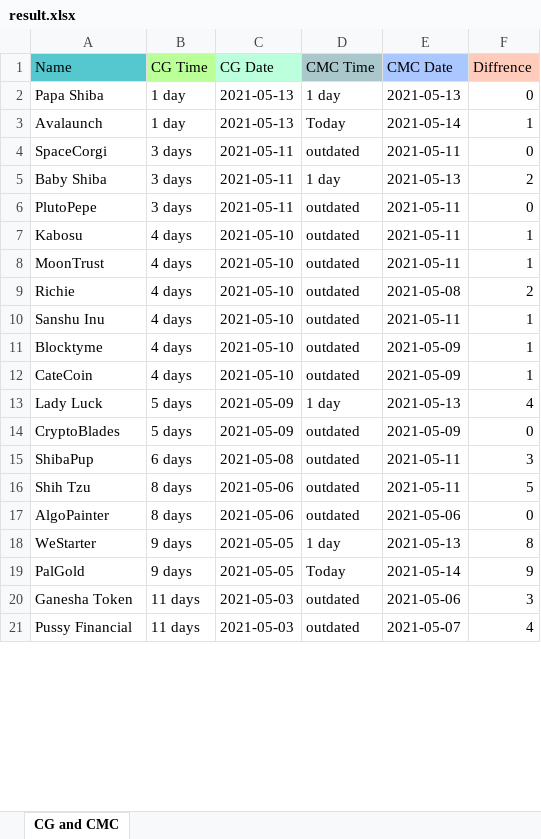
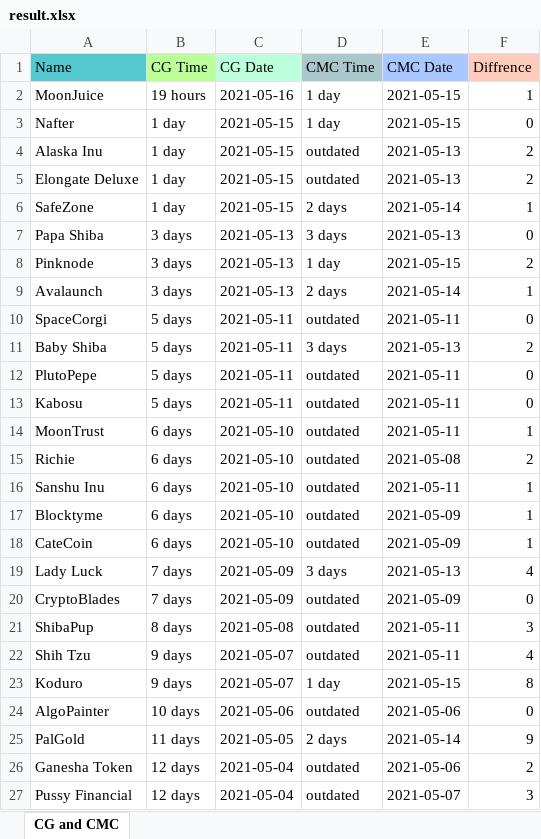
Before and after one commit to DomDomo/PythonExcel, an Excel workbook: result.xlsx, sheet CG and CMC, drawn as a sheet; only a part is shown; values as stored, in another font and other column widths than the file's, no borders; removed rows and columns are numbered as before the commit, all else as after; the diff covers the shown part only; the diff names each change by its address in the sheet, - before the commit and + after, or states it on an @@ line.

Commit message:
Update excel

```diff
--- a/result.xlsx (sheet CG and CMC)
+++ b/result.xlsx (sheet CG and CMC)
+row 2: MoonJuice | 19 hours | 2021-05-16 | 1 day | 2021-05-15 | 1
+row 3: Nafter | 1 day | 2021-05-15 | 1 day | 2021-05-15 | 0
+row 4: Alaska Inu | 1 day | 2021-05-15 | outdated | 2021-05-13 | 2
+row 5: Elongate Deluxe | 1 day | 2021-05-15 | outdated | 2021-05-13 | 2
+row 6: SafeZone | 1 day | 2021-05-15 | 2 days | 2021-05-14 | 1
-B7 (CG Time): 1 day
+B7 (CG Time): 3 days
-D7 (CMC Time): 1 day
+D7 (CMC Time): 3 days
+row 8: Pinknode | 3 days | 2021-05-13 | 1 day | 2021-05-15 | 2
-B9 (CG Time): 1 day
+B9 (CG Time): 3 days
-D9 (CMC Time): Today
+D9 (CMC Time): 2 days
-B10:B12 (CG Time): 3 days
+B10:B12 (CG Time): 5 days
-D11 (CMC Time): 1 day
+D11 (CMC Time): 3 days
-B13 (CG Time): 4 days
+B13 (CG Time): 5 days
-C13 (CG Date): 2021-05-10
+C13 (CG Date): 2021-05-11
-F13 (Diffrence): 1
+F13 (Diffrence): 0
-B14:B18 (CG Time): 4 days
+B14:B18 (CG Time): 6 days
-B19:B20 (CG Time): 5 days
+B19:B20 (CG Time): 7 days
-D19 (CMC Time): 1 day
+D19 (CMC Time): 3 days
-B21 (CG Time): 6 days
+B21 (CG Time): 8 days
-B22 (CG Time): 8 days
+B22 (CG Time): 9 days
-C22 (CG Date): 2021-05-06
+C22 (CG Date): 2021-05-07
-F22 (Diffrence): 5
+F22 (Diffrence): 4
+row 23: Koduro | 9 days | 2021-05-07 | 1 day | 2021-05-15 | 8
-B24 (CG Time): 8 days
+B24 (CG Time): 10 days
-row 18: WeStarter | 9 days | 2021-05-05 | 1 day | 2021-05-13 | 8
-B25 (CG Time): 9 days
+B25 (CG Time): 11 days
-D25 (CMC Time): Today
+D25 (CMC Time): 2 days
-B26:B27 (CG Time): 11 days
+B26:B27 (CG Time): 12 days
-C26:C27 (CG Date): 2021-05-03
+C26:C27 (CG Date): 2021-05-04
-F26 (Diffrence): 3
+F26 (Diffrence): 2
-F27 (Diffrence): 4
+F27 (Diffrence): 3
```
Also changed, not shown: 2 added rows, 4 removed rows and 22 edited cells elsewhere in this sheet, 2 other files.
